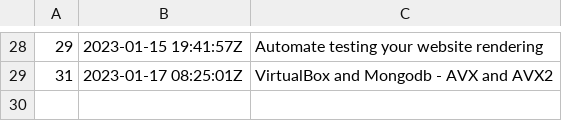
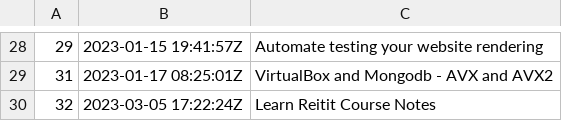
Before and after one commit to BuddhiLW/blw-zet, a TSV file: dex/nodes.tsv, drawn as a sheet; only a part is shown, gaps mark what is left out; the diff names each change by its address in the sheet, - before the commit and + after, or states it on an @@ line.

Commit message:
Learn Reitit Course Notes

```diff
--- a/dex/nodes.tsv
+++ b/dex/nodes.tsv
+row 30: 32 | 2023-03-05 17:22:24Z | Learn Reitit Course Notes
```
Also changed, not shown: 3 other files.
